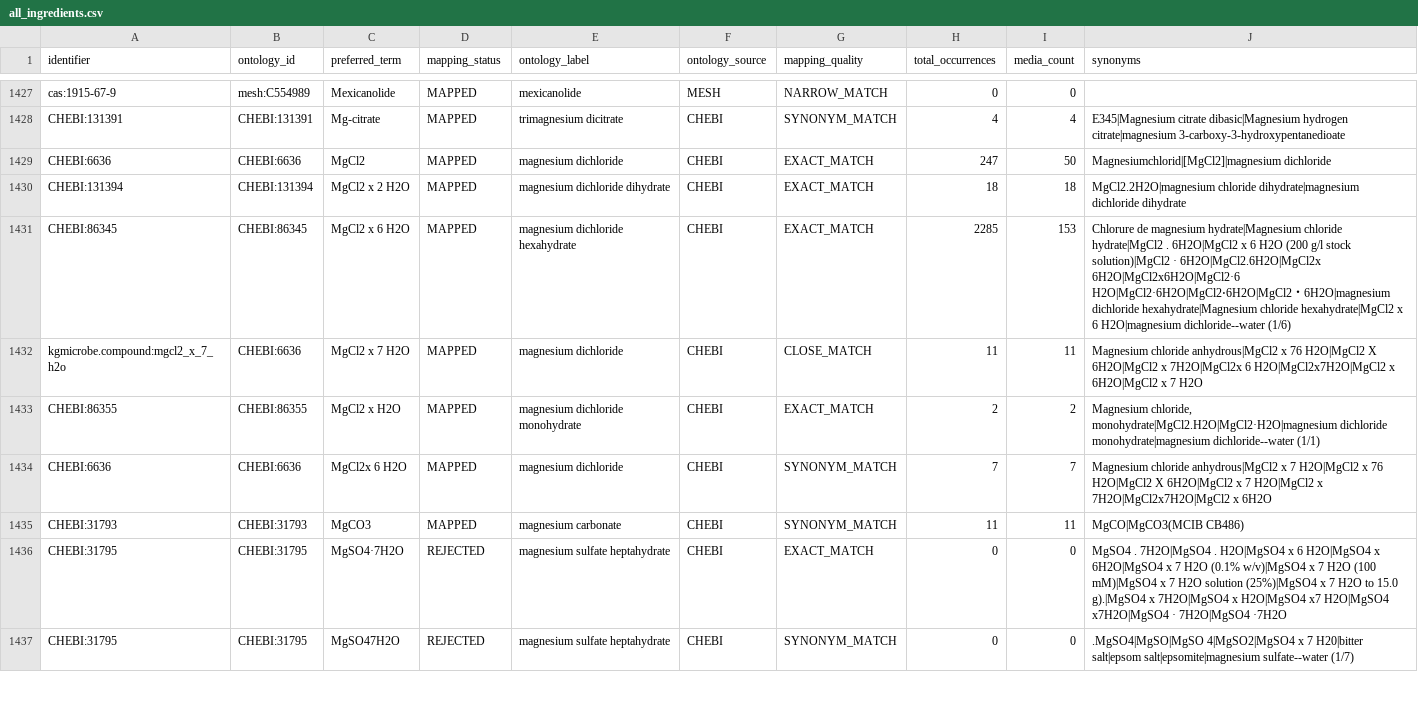
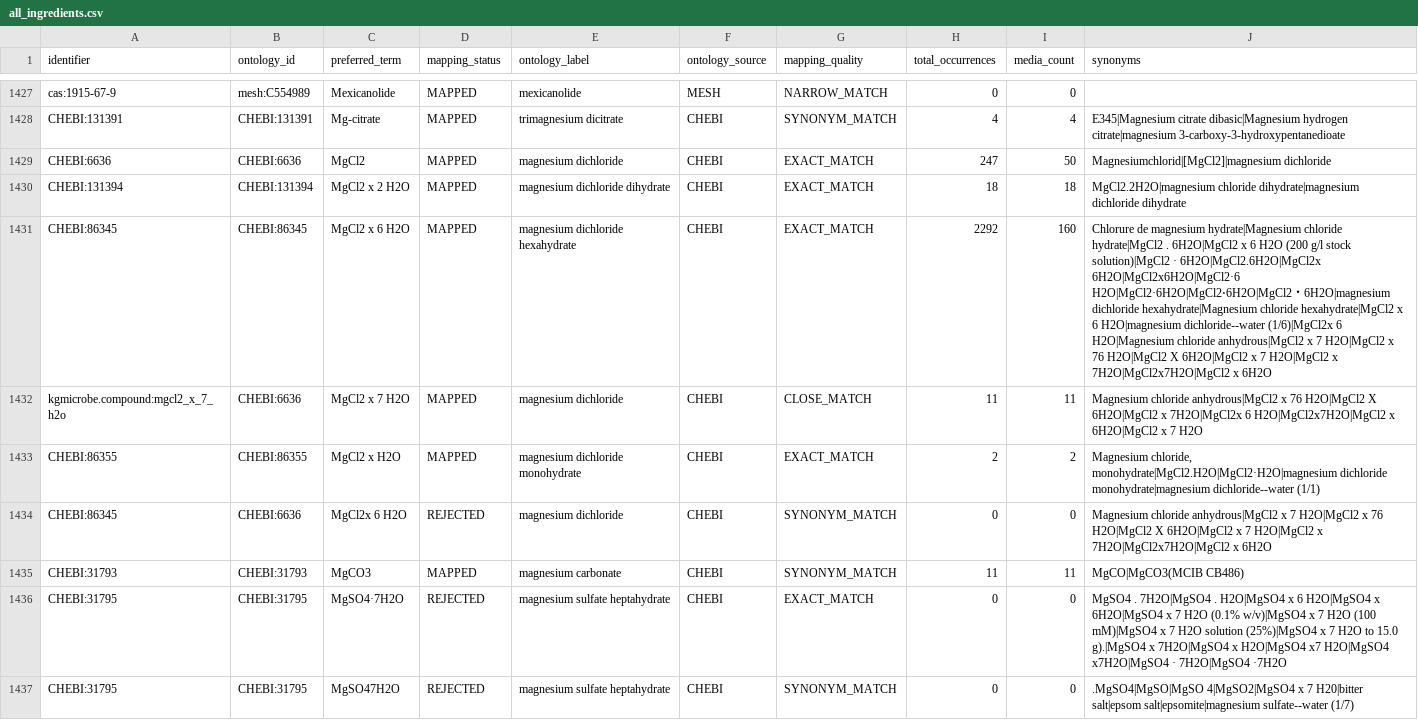
Before and after one commit to CultureBotAI/MediaIngredientMech, a CSV file: docs/data/all_ingredients.csv, drawn as a sheet; only a part is shown, gaps mark what is left out.

```diff
--- a/docs/data/all_ingredients.csv
+++ b/docs/data/all_ingredients.csv
@@ -1430,6 +1430,6 @@ CHEBI:6636,CHEBI:6636,MgCl2,MAPPED,magnesium dichloride,CHEBI,EXACT_MATCH,247,50
 CHEBI:131394,CHEBI:131394,MgCl2 x 2 H2O,MAPPED,magnesium dichloride dihydrate,CHEBI,EXACT_MATCH,18,18,MgCl2.2H2O|magnesium chloride dihydrate|magnesium dichloride dihydrate
-CHEBI:86345,CHEBI:86345,MgCl2 x 6 H2O,MAPPED,magnesium dichloride hexahydrate,CHEBI,EXACT_MATCH,2285,153,Chlorure de magnesium hydrate|Magnesium chloride hydrate|MgCl2 . 6H2O|MgCl2 x 6 H2O (200 g/l stock solution)|MgCl2 · 6H2O|MgCl2.6H2O|MgCl2x 6H2O|MgCl2x6H2O|MgCl2·6 H2O|MgCl2·6H2O|MgCl2⋅6H2O|MgCl2・6H2O|magnesium dichloride hexahydrate|Magnesium chloride hexahydrate|MgCl2  x 6 H2O|magnesium dichloride--water (1/6)
+CHEBI:86345,CHEBI:86345,MgCl2 x 6 H2O,MAPPED,magnesium dichloride hexahydrate,CHEBI,EXACT_MATCH,2292,160,Chlorure de magnesium hydrate|Magnesium chloride hydrate|MgCl2 . 6H2O|MgCl2 x 6 H2O (200 g/l stock solution)|MgCl2 · 6H2O|MgCl2.6H2O|MgCl2x 6H2O|MgCl2x6H2O|MgCl2·6 H2O|MgCl2·6H2O|MgCl2⋅6H2O|MgCl2・6H2O|magnesium dichloride hexahydrate|Magnesium chloride hexahydrate|MgCl2  x 6 H2O|magnesium dichloride--water (1/6)|MgCl2x 6 H2O|Magnesium chloride anhydrous|MgCl2  x 7 H2O|MgCl2  x 76 H2O|MgCl2 X 6H2O|MgCl2 x 7 H2O|MgCl2 x 7H2O|MgCl2x7H2O|MgCl2 x 6H2O
 kgmicrobe.compound:mgcl2_x_7_h2o,CHEBI:6636,MgCl2 x 7 H2O,MAPPED,magnesium dichloride,CHEBI,CLOSE_MATCH,11,11,Magnesium chloride anhydrous|MgCl2  x 76 H2O|MgCl2 X 6H2O|MgCl2 x 7H2O|MgCl2x 6 H2O|MgCl2x7H2O|MgCl2 x 6H2O|MgCl2  x 7 H2O
 CHEBI:86355,CHEBI:86355,MgCl2 x H2O,MAPPED,magnesium dichloride monohydrate,CHEBI,EXACT_MATCH,2,2,"Magnesium chloride, monohydrate|MgCl2.H2O|MgCl2·H2O|magnesium dichloride monohydrate|magnesium dichloride--water (1/1)"
-CHEBI:6636,CHEBI:6636,MgCl2x 6 H2O,MAPPED,magnesium dichloride,CHEBI,SYNONYM_MATCH,7,7,Magnesium chloride anhydrous|MgCl2  x 7 H2O|MgCl2  x 76 H2O|MgCl2 X 6H2O|MgCl2 x 7 H2O|MgCl2 x 7H2O|MgCl2x7H2O|MgCl2 x 6H2O
+CHEBI:86345,CHEBI:6636,MgCl2x 6 H2O,REJECTED,magnesium dichloride,CHEBI,SYNONYM_MATCH,0,0,Magnesium chloride anhydrous|MgCl2  x 7 H2O|MgCl2  x 76 H2O|MgCl2 X 6H2O|MgCl2 x 7 H2O|MgCl2 x 7H2O|MgCl2x7H2O|MgCl2 x 6H2O
 CHEBI:31793,CHEBI:31793,MgCO3,MAPPED,magnesium carbonate,CHEBI,SYNONYM_MATCH,11,11,MgCO|MgCO3(MCIB CB486)
```
Also changed, not shown: docs/data/label_index.csv, docs/data/mapped_ingredients.csv, 13 other files.
